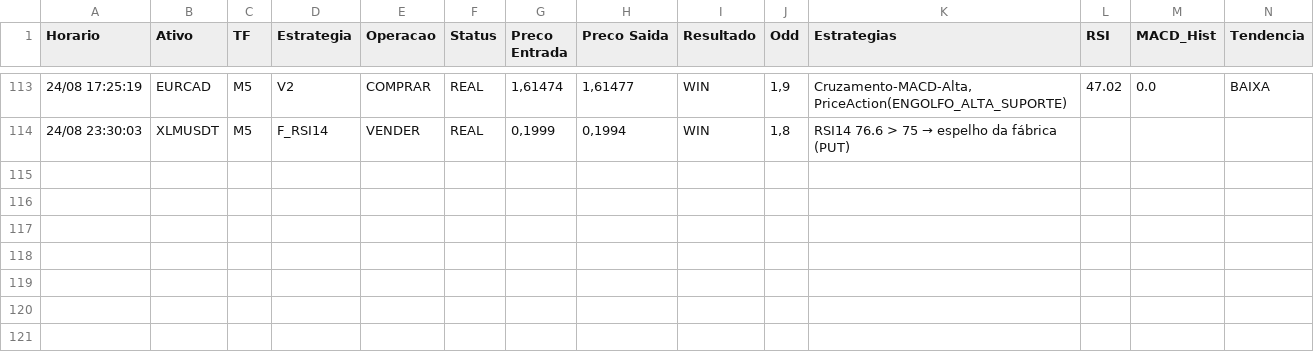
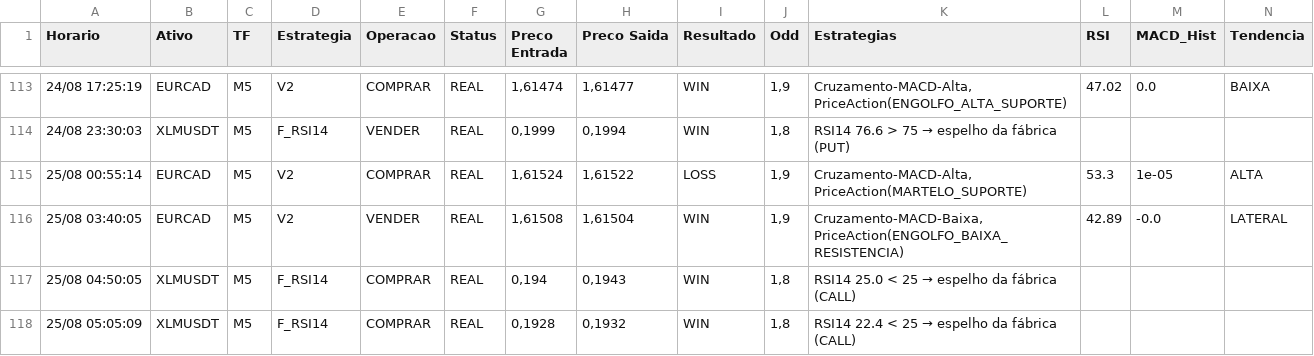
Before and after one commit to vitor120956-max/dados-pesquisa-sanitizados, a CSV file: dados/demo/radar_operacoes.csv, drawn as a sheet; only a part is shown, gaps mark what is left out.

```diff
--- a/dados/demo/radar_operacoes.csv
+++ b/dados/demo/radar_operacoes.csv
@@ -114 +114,5 @@
 24/08 23:30:03;XLMUSDT;M5;F_RSI14;VENDER;REAL;0,1999;0,1994;WIN;1,8;RSI14 76.6 > 75 → espelho da fábrica (PUT);;;
+25/08 00:55:14;EURCAD;M5;V2;COMPRAR;REAL;1,61524;1,61522;LOSS;1,9;Cruzamento-MACD-Alta, PriceAction(MARTELO_SUPORTE);53.3;1e-05;ALTA
+25/08 03:40:05;EURCAD;M5;V2;VENDER;REAL;1,61508;1,61504;WIN;1,9;Cruzamento-MACD-Baixa, PriceAction(ENGOLFO_BAIXA_RESISTENCIA);42.89;-0.0;LATERAL
+25/08 04:50:05;XLMUSDT;M5;F_RSI14;COMPRAR;REAL;0,194;0,1943;WIN;1,8;RSI14 25.0 < 25 → espelho da fábrica (CALL);;;
+25/08 05:05:09;XLMUSDT;M5;F_RSI14;COMPRAR;REAL;0,1928;0,1932;WIN;1,8;RSI14 22.4 < 25 → espelho da fábrica (CALL);;;
```
Also changed, not shown: dados/demo/sombra_multiactivo_companheira.csv, dados/forward/forward_resultados.csv, 12 other files.
